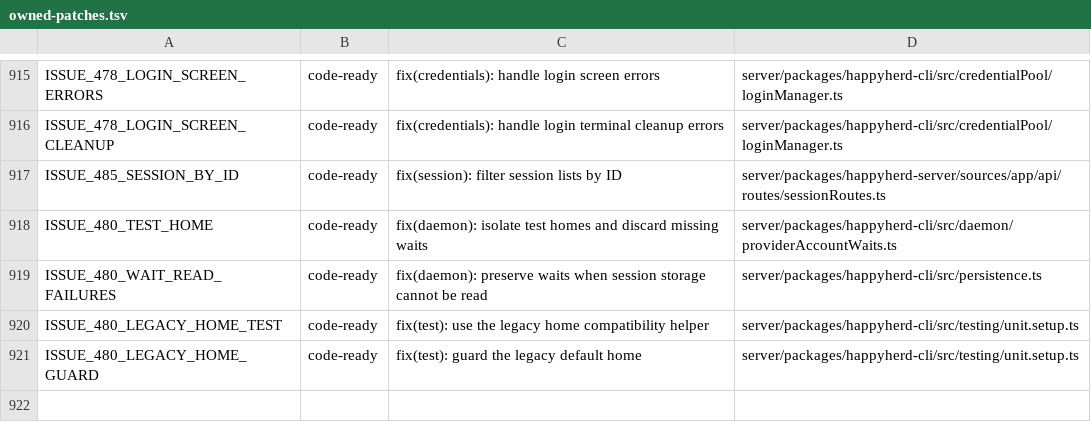
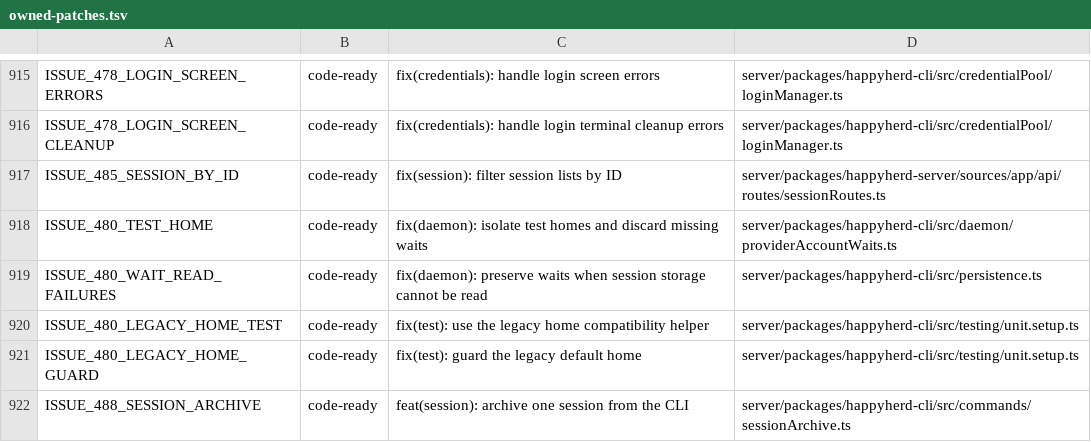
Before and after one commit to NickGuAI/HappyHerd, a TSV file: docs/owned-patches.tsv, drawn as a sheet; only a part is shown, gaps mark what is left out.

```diff
--- a/docs/owned-patches.tsv
+++ b/docs/owned-patches.tsv
@@ -921 +921,2 @@ ISSUE_480_LEGACY_HOME_TEST	code-ready	fix(test): use the legacy home compatibili
 ISSUE_480_LEGACY_HOME_GUARD	code-ready	fix(test): guard the legacy default home	server/packages/happyherd-cli/src/testing/unit.setup.ts
+ISSUE_488_SESSION_ARCHIVE	code-ready	feat(session): archive one session from the CLI	server/packages/happyherd-cli/src/commands/sessionArchive.ts
```
Also changed, not shown: 14 other files.
